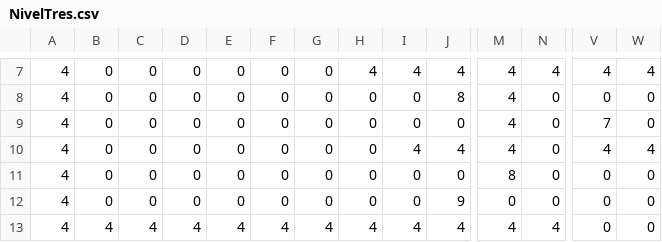
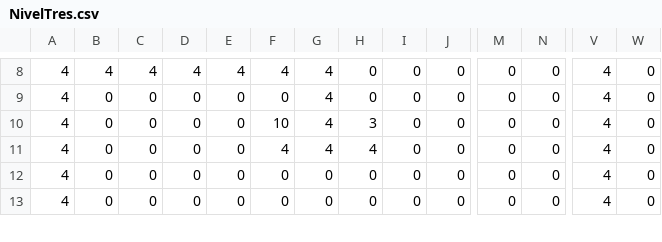
Before and after one commit to anahivasquezp/ProyectoModelamientoBTS, a CSV file: data/NivelTres.csv, drawn as a sheet; only a part is shown, gaps mark what is left out; removed rows and columns are numbered as before the commit, all else as after; rows hold the shown columns only; the diff covers the shown part only; the diff names each change by its address in the sheet, - before the commit and + after, or states it on an @@ line.

```diff
--- a/data/NivelTres.csv
+++ b/data/NivelTres.csv
-B8: 0
+B8: 4
-C8: 0
+C8: 4
-D8: 0
+D8: 4
-E8: 0
+E8: 4
-F8: 0
+F8: 4
-G8:G11: 0
+G8:G11: 4
-H8: 4
+H8: 0
-I8: 4
+I8: 0
-J8: 4
+J8: 0
-M8:M11: 4
+M8:M11: 0
-N8: 4
+N8: 0
-W8: 4
+W8: 0
-J9: 8
+J9: 0
-V9: 0
+V9: 4
-F10: 0
+F10: 10
-H10: 0
+H10: 3
-V10: 7
+V10: 4
-F11: 0
+F11: 4
-H11: 0
+H11: 4
-I11: 4
+I11: 0
-J11: 4
+J11: 0
-W11: 4
+W11: 0
-M12: 8
+M12: 0
-V12:V13: 0
+V12:V13: 4
-J13: 9
+J13: 0
-row 13: 4 | 4 | 4 | 4 | 4 | 4 | 4 | 4 | 4 | 4 | 4 | 4 | 0 | 0
```
Also changed, not shown: 1 added row and 36 edited cells elsewhere in this file, data/NivelDos.csv, data/NivelUno.csv, 12 other files.
